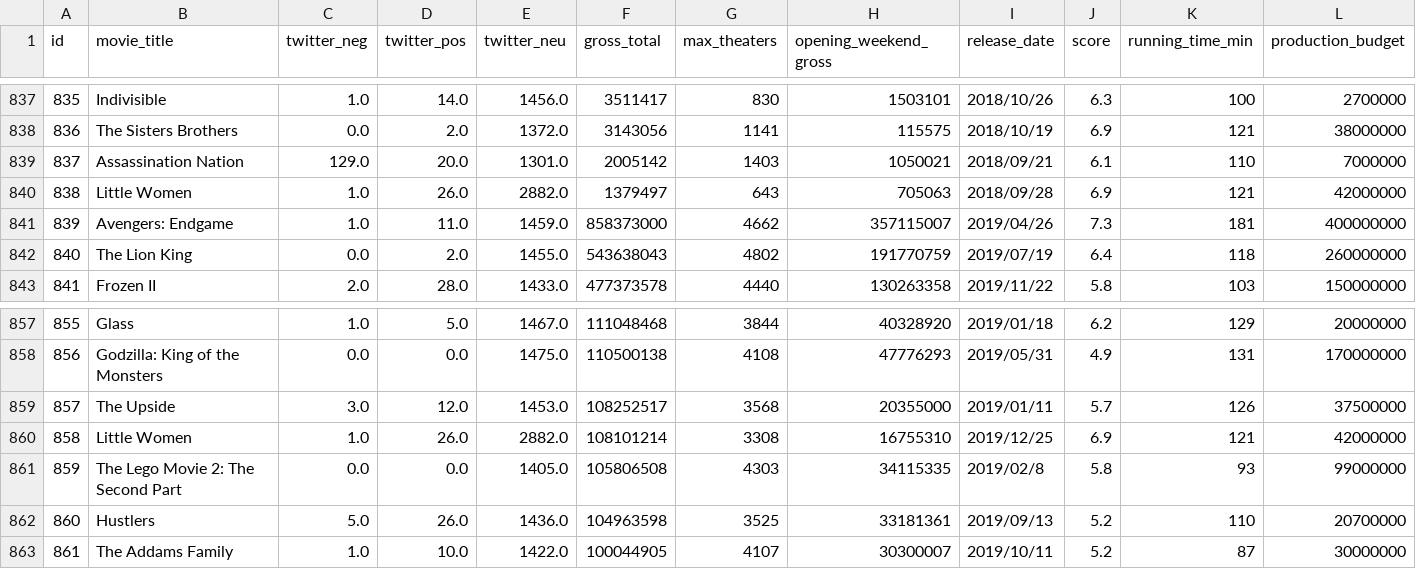
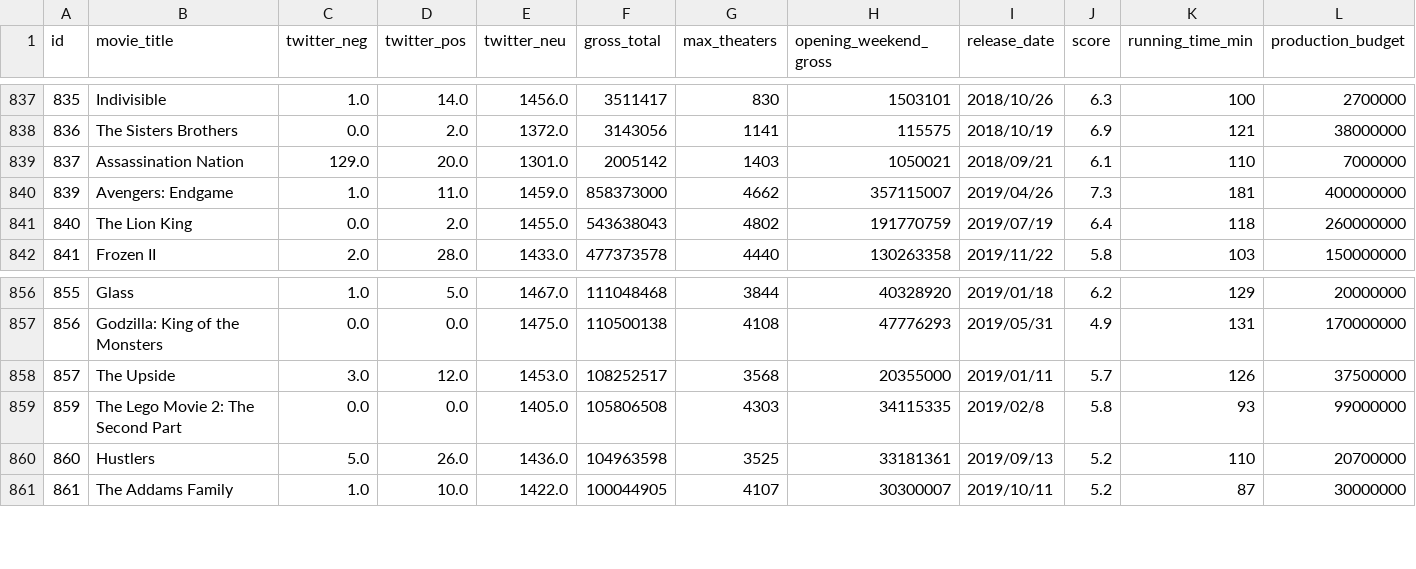
Before and after one commit to jofaval/tfm-iabd, a CSV file: app/services/node-red/files/movies_with_sentiment_analysis.csv, drawn as a sheet; only a part is shown, gaps mark what is left out; rows hold the shown columns only; the diff names each change by its address in the sheet, - before the commit and + after, or states it on an @@ line.

```diff
--- a/app/services/node-red/files/movies_with_sentiment_analysis.csv
+++ b/app/services/node-red/files/movies_with_sentiment_analysis.csv
-row 840: 838 | Little Women | 1.0 | 26.0 | 2882.0 | 1379497 | 643 | 705063 | 2018/09/28 | 6.9 | 121 | 42000000
-row 860: 858 | Little Women | 1.0 | 26.0 | 2882.0 | 108101214 | 3308 | 16755310 | 2019/12/25 | 6.9 | 121 | 42000000
```
Also changed, not shown: app/services/node-red/files/movies_list_2012-2020.csv.
